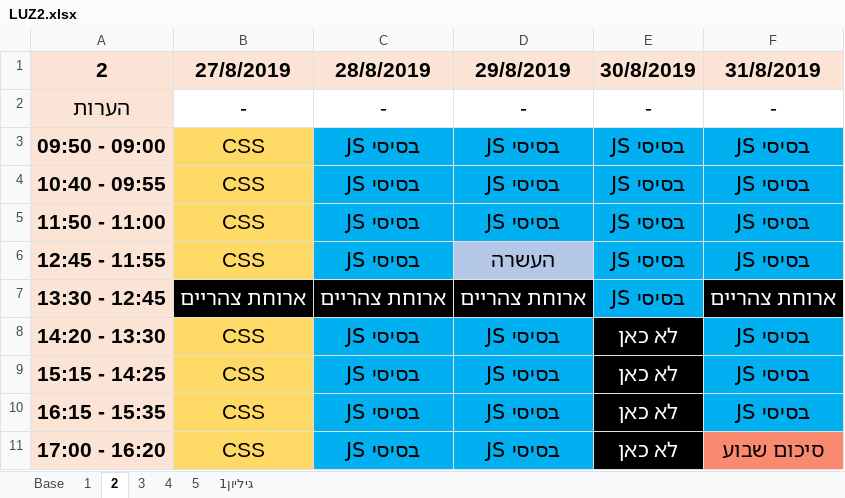
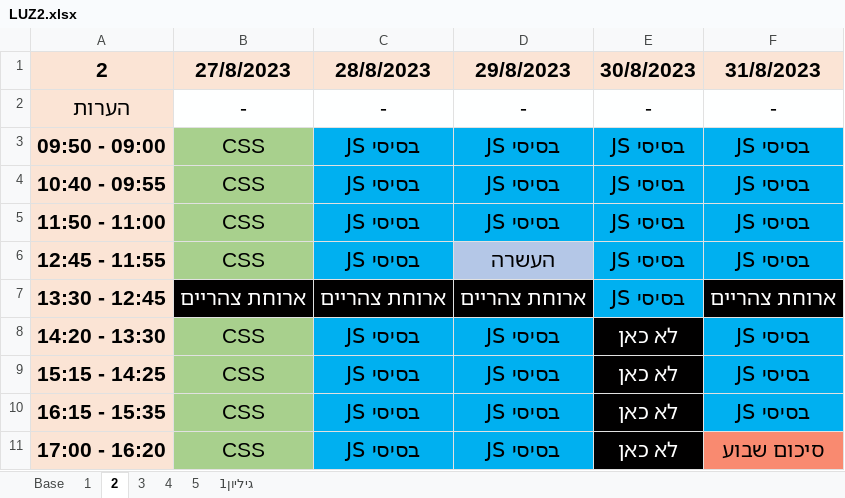
Before and after one commit to Ronso007/LUZ, an Excel workbook: LUZ2.xlsx, sheet 2, drawn as a sheet; values as stored, in another font and other column widths than the file's, no borders; the diff names each change by its address in the sheet, - before the commit and + after, or states it on an @@ line.

```diff
--- a/LUZ2.xlsx (sheet 2)
+++ b/LUZ2.xlsx (sheet 2)
-B1: 27/8/2019
+B1: 27/8/2023
-C1: 28/8/2019
+C1: 28/8/2023
-D1: 29/8/2019
+D1: 29/8/2023
-E1: 30/8/2019
+E1: 30/8/2023
-F1: 31/8/2019
+F1: 31/8/2023
-B3:B6 fill: #FFD965
+B3:B6 fill: #A8D08D
-B8:B11 fill: #FFD965
+B8:B11 fill: #A8D08D
```
Also changed, not shown: sheet 3, sheet 1.
